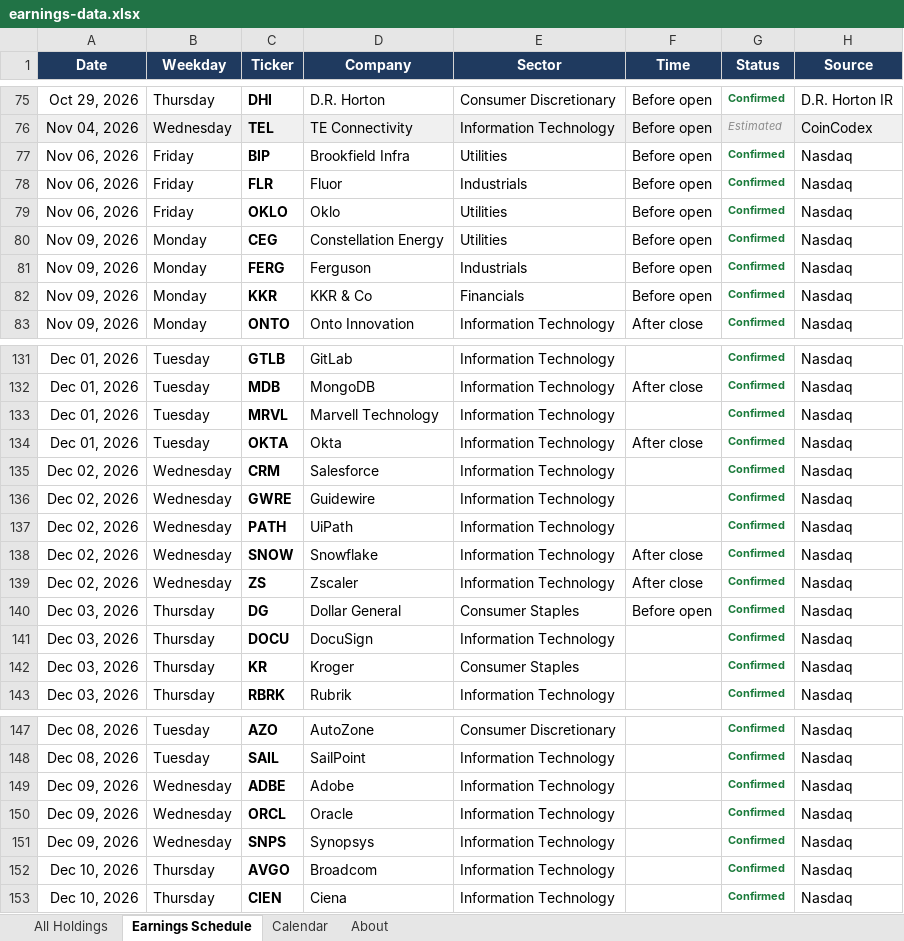
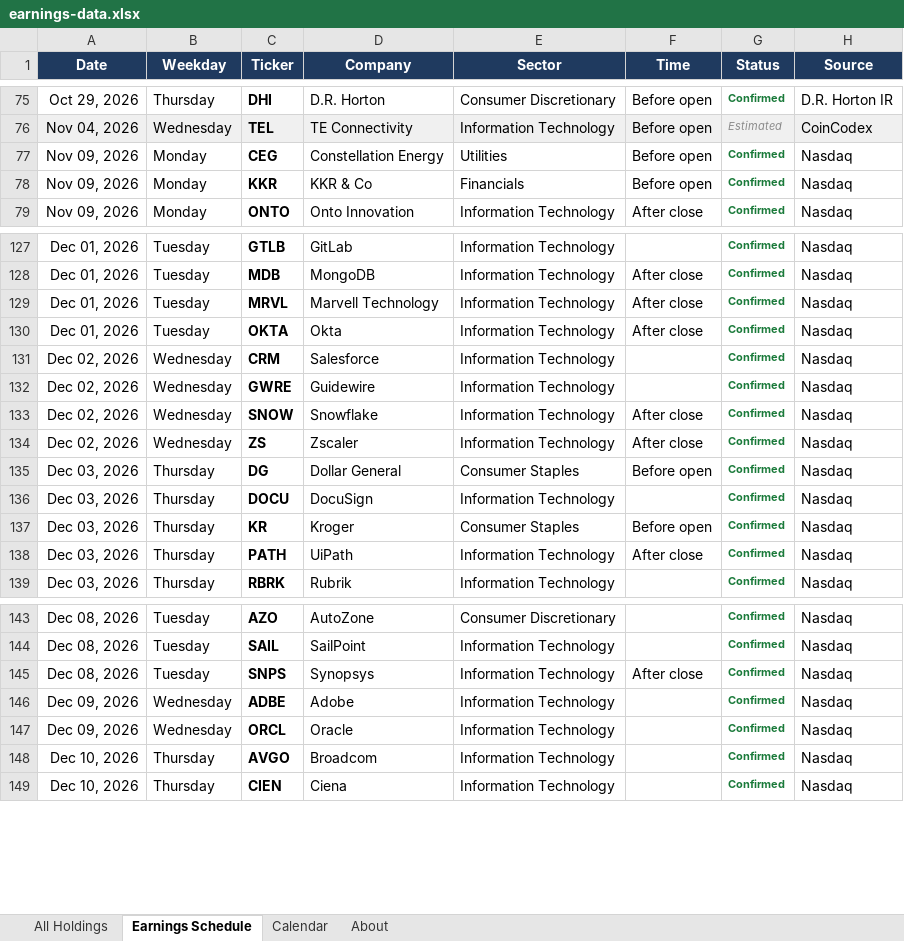
Before and after one commit to alexpkatz/earnings-calendar, an Excel workbook: earnings-data.xlsx, sheet Earnings Schedule, drawn as a sheet; only a part is shown, gaps mark what is left out; values as stored, in another font and other column widths than the file's, no borders; removed rows and columns are numbered as before the commit, all else as after; the diff covers the shown part only; the diff names each change by its address in the sheet, - before the commit and + after, or states it on an @@ line.

```diff
--- a/earnings-data.xlsx (sheet Earnings Schedule)
+++ b/earnings-data.xlsx (sheet Earnings Schedule)
-row 77: Nov 06, 2026 | Friday | BIP | Brookfield Infra | Utilities | Before open | Confirmed | Nasdaq
-row 78: Nov 06, 2026 | Friday | FLR | Fluor | Industrials | Before open | Confirmed | Nasdaq
-row 79: Nov 06, 2026 | Friday | OKLO | Oklo | Utilities | Before open | Confirmed | Nasdaq
-row 81: Nov 09, 2026 | Monday | FERG | Ferguson | Industrials | Before open | Confirmed | Nasdaq
-F129 (Time): (empty)
+F129 (Time): After close
-row 137: Dec 02, 2026 | Wednesday | PATH | UiPath | Information Technology |  | Confirmed | Nasdaq
-F137 (Time): (empty)
+F137 (Time): Before open
+row 138: Dec 03, 2026 | Thursday | PATH | UiPath | Information Technology | After close | Confirmed | Nasdaq
+row 145: Dec 08, 2026 | Tuesday | SNPS | Synopsys | Information Technology | After close | Confirmed | Nasdaq
-row 151: Dec 09, 2026 | Wednesday | SNPS | Synopsys | Information Technology |  | Confirmed | Nasdaq
```
Also changed, not shown: 2 edited cells elsewhere in this sheet, sheet All Holdings, sheet Calendar, sheet About, 1 other file.
